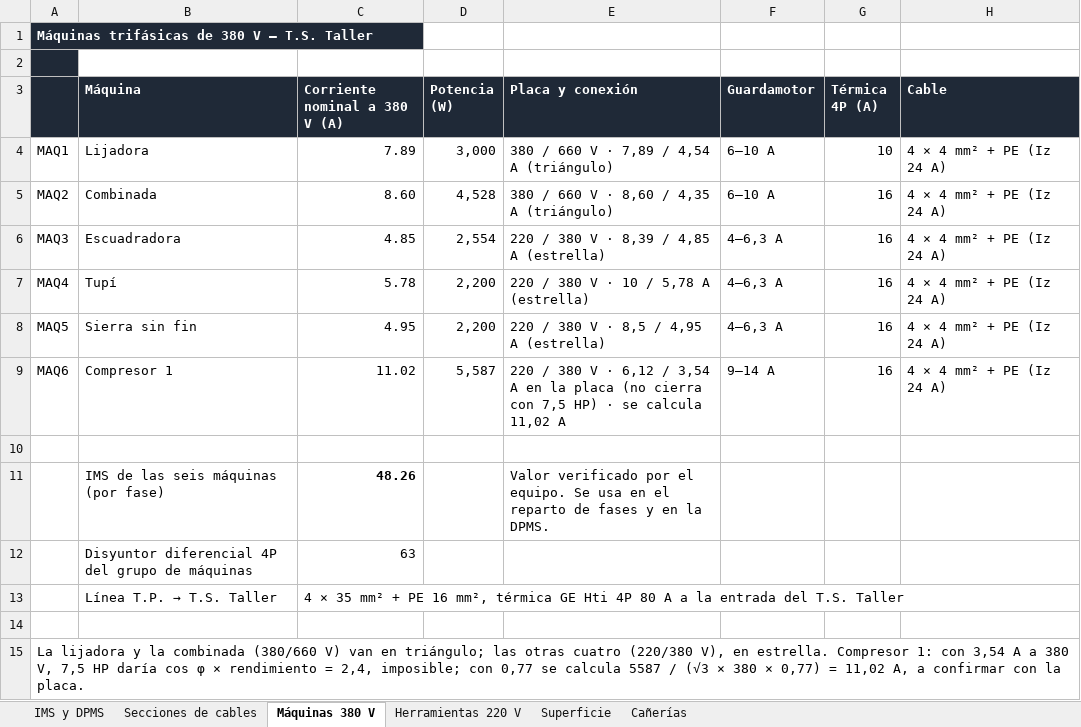
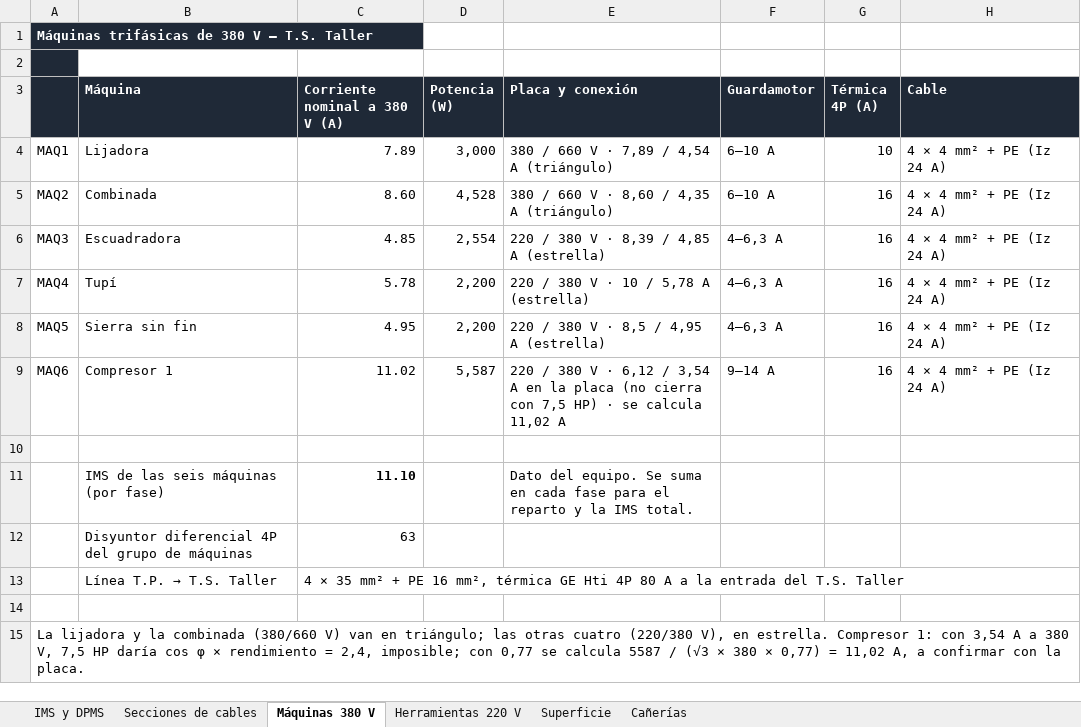
Before and after one commit to dicarlantoniooctavio-create/carpinteria-vortex, an Excel workbook: PRINCIPAL/01_Proyecto_Organizado/instalacion-electrica/calculos/Secciones_y_Circuitos_Vortex.xlsx, sheet Máquinas 380 V, drawn as a sheet; values as stored, in another font and other column widths than the file's, no borders; removed rows and columns are numbered as before the commit, all else as after; the diff names each change by its address in the sheet, - before the commit and + after, or states it on an @@ line.

Commit message:
Corrientes de circuitos de las hojas del equipo: tablas, planillas, diagrama de fases y DPMS de 18.301 VA

```diff
--- a/PRINCIPAL/01_Proyecto_Organizado/instalacion-electrica/calculos/Secciones_y_Circuitos_Vortex.xlsx (sheet Máquinas 380 V)
+++ b/PRINCIPAL/01_Proyecto_Organizado/instalacion-electrica/calculos/Secciones_y_Circuitos_Vortex.xlsx (sheet Máquinas 380 V)
-row 11:  | IMS de las seis máquinas (por fase) | 48.26 |  | Valor verificado por el equipo. Se usa en el reparto de fases y en la DPMS.
+row 11:  | IMS de las seis máquinas (por fase) | 11.10 |  | Dato del equipo. Se suma en cada fase para el reparto y la IMS total.
```
Also changed, not shown: sheet IMS y DPMS, sheet Secciones de cables, sheet Herramientas 220 V, formulas that keep their value, PRINCIPAL/01_Proyecto_Organizado/instalacion-electrica/calculos/Planillas_Carpinteria_Vortex.xlsx, PRINCIPAL/04_Web/archivos/Planillas_Carpinteria_Vortex.xlsx, 5 other files.
